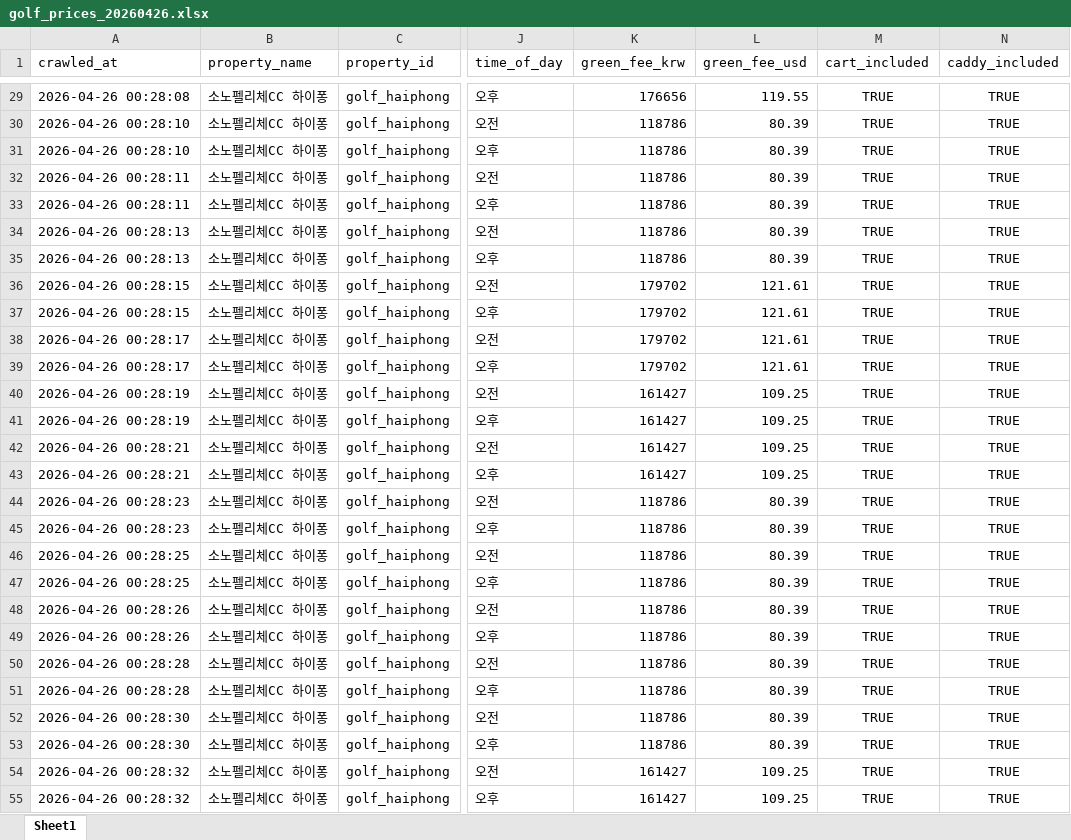
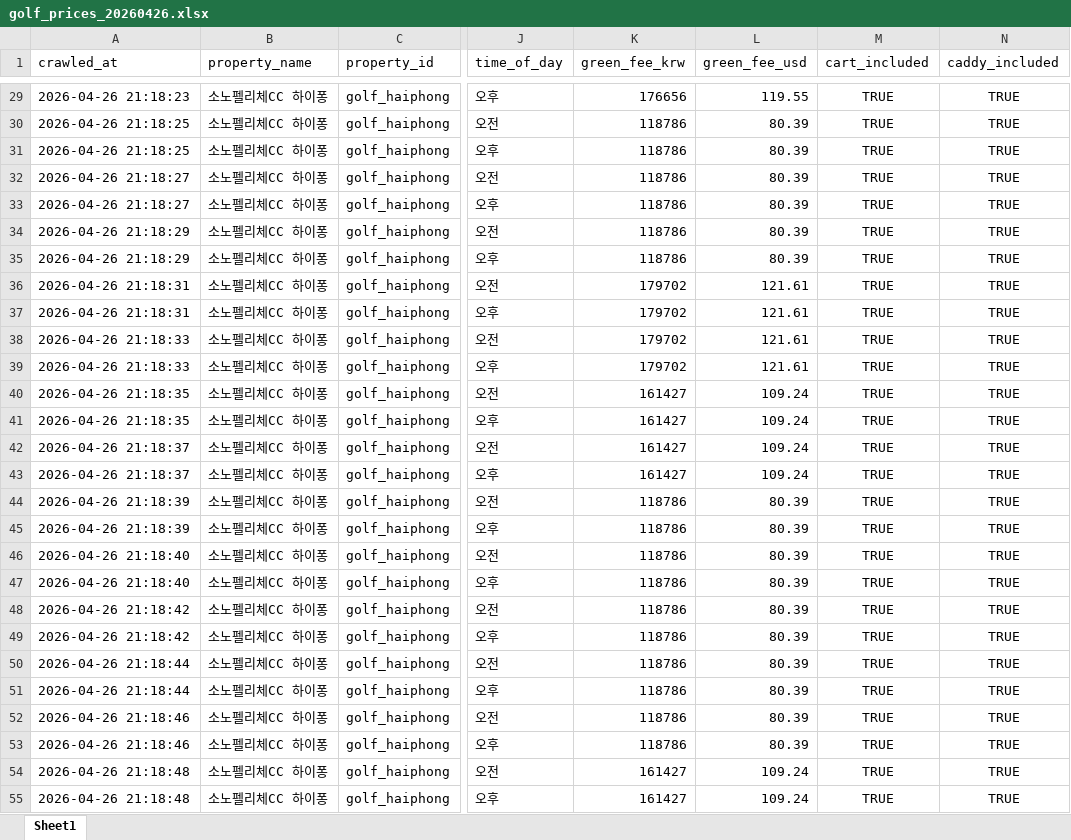
Before and after one commit to cksals00-ai/sono-competitor-crawler, an Excel workbook: exports/golf_prices_20260426.xlsx, sheet Sheet1, drawn as a sheet; only a part is shown, gaps mark what is left out; values as stored, in another font and other column widths than the file's, no borders; the diff covers the shown part only; the diff names each change by its address in the sheet, - before the commit and + after, or states it on an @@ line.

```diff
--- a/exports/golf_prices_20260426.xlsx (sheet Sheet1)
+++ b/exports/golf_prices_20260426.xlsx (sheet Sheet1)
-A29 (crawled_at): 2026-04-26 00:28:08
+A29 (crawled_at): 2026-04-26 21:18:23
-A30:A31 (crawled_at): 2026-04-26 00:28:10
+A30:A31 (crawled_at): 2026-04-26 21:18:25
-A32:A33 (crawled_at): 2026-04-26 00:28:11
+A32:A33 (crawled_at): 2026-04-26 21:18:27
-A34:A35 (crawled_at): 2026-04-26 00:28:13
+A34:A35 (crawled_at): 2026-04-26 21:18:29
-A36:A37 (crawled_at): 2026-04-26 00:28:15
+A36:A37 (crawled_at): 2026-04-26 21:18:31
-A38:A39 (crawled_at): 2026-04-26 00:28:17
+A38:A39 (crawled_at): 2026-04-26 21:18:33
-A40:A41 (crawled_at): 2026-04-26 00:28:19
+A40:A41 (crawled_at): 2026-04-26 21:18:35
-L40:L43 (green_fee_usd): 109.25
+L40:L43 (green_fee_usd): 109.24
-A42:A43 (crawled_at): 2026-04-26 00:28:21
+A42:A43 (crawled_at): 2026-04-26 21:18:37
-A44:A45 (crawled_at): 2026-04-26 00:28:23
+A44:A45 (crawled_at): 2026-04-26 21:18:39
-A46:A47 (crawled_at): 2026-04-26 00:28:25
+A46:A47 (crawled_at): 2026-04-26 21:18:40
-A48:A49 (crawled_at): 2026-04-26 00:28:26
+A48:A49 (crawled_at): 2026-04-26 21:18:42
-A50:A51 (crawled_at): 2026-04-26 00:28:28
+A50:A51 (crawled_at): 2026-04-26 21:18:44
-A52:A53 (crawled_at): 2026-04-26 00:28:30
+A52:A53 (crawled_at): 2026-04-26 21:18:46
-A54:A55 (crawled_at): 2026-04-26 00:28:32
+A54:A55 (crawled_at): 2026-04-26 21:18:48
-L54:L55 (green_fee_usd): 109.25
+L54:L55 (green_fee_usd): 109.24
```
Also changed, not shown: 410 edited cells elsewhere in this sheet, 13 other files.
